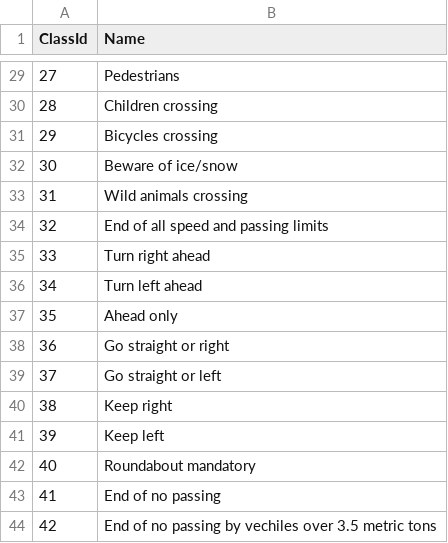
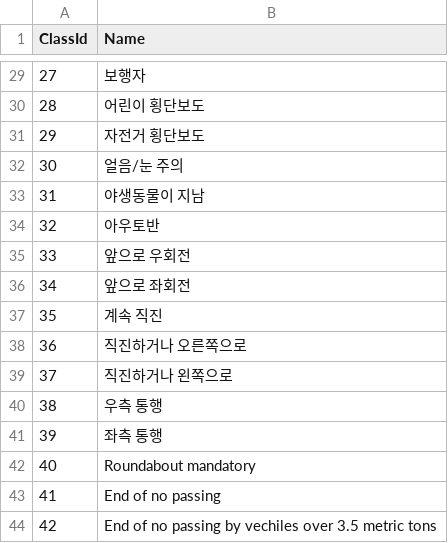
Before and after one commit to Kaimaak/Traffic-Sign-Classfication, a CSV file: labels.csv, drawn as a sheet; only a part is shown, gaps mark what is left out; the diff covers the shown part only.

```diff
--- a/labels.csv
+++ b/labels.csv
@@ -29,14 +29,14 @@ ClassId,Name
-27,Pedestrians
-28,Children crossing
-29,Bicycles crossing
-30,Beware of ice/snow
-31,Wild animals crossing
-32,End of all speed and passing limits
-33,Turn right ahead
-34,Turn left ahead
-35,Ahead only
-36,Go straight or right
-37,Go straight or left
-38,Keep right
-39,Keep left
+27,보행자
+28,어린이 횡단보도
+29,자전거 횡단보도
+30,얼음/눈 주의
+31,야생동물이 지남
+32,아우토반
+33,앞으로 우회전
+34,앞으로 좌회전
+35,계속 직진
+36,직진하거나 오른쪽으로
+37,직진하거나 왼쪽으로
+38,우측 통행
+39,좌측 통행
 40,Roundabout mandatory
```
Also changed, not shown: 27 edited cells elsewhere in this file.
